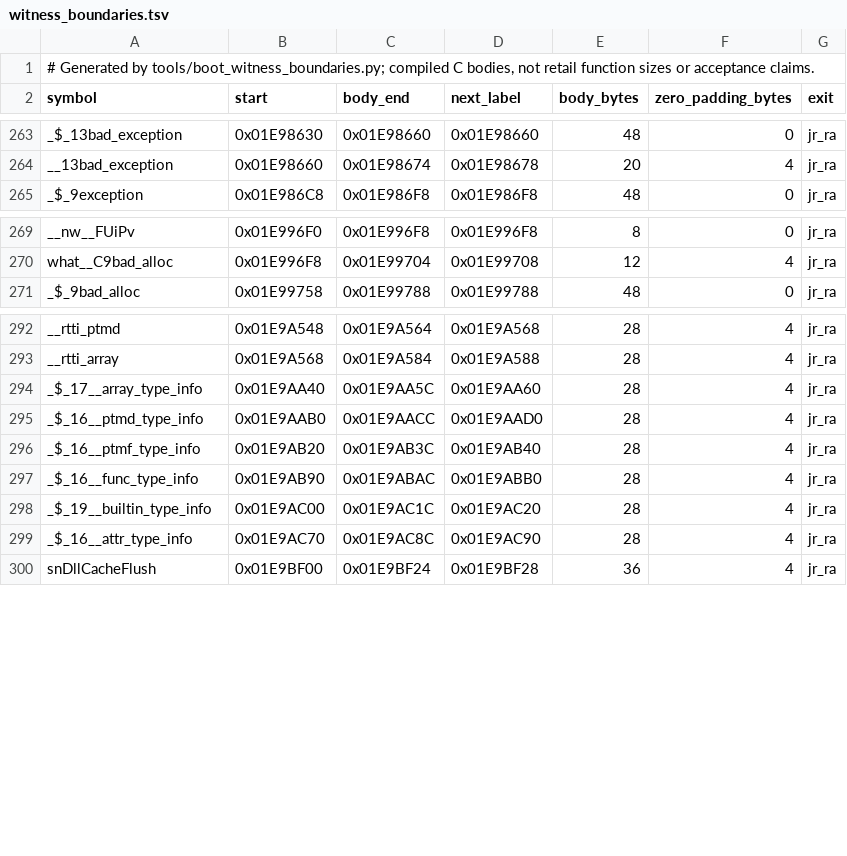
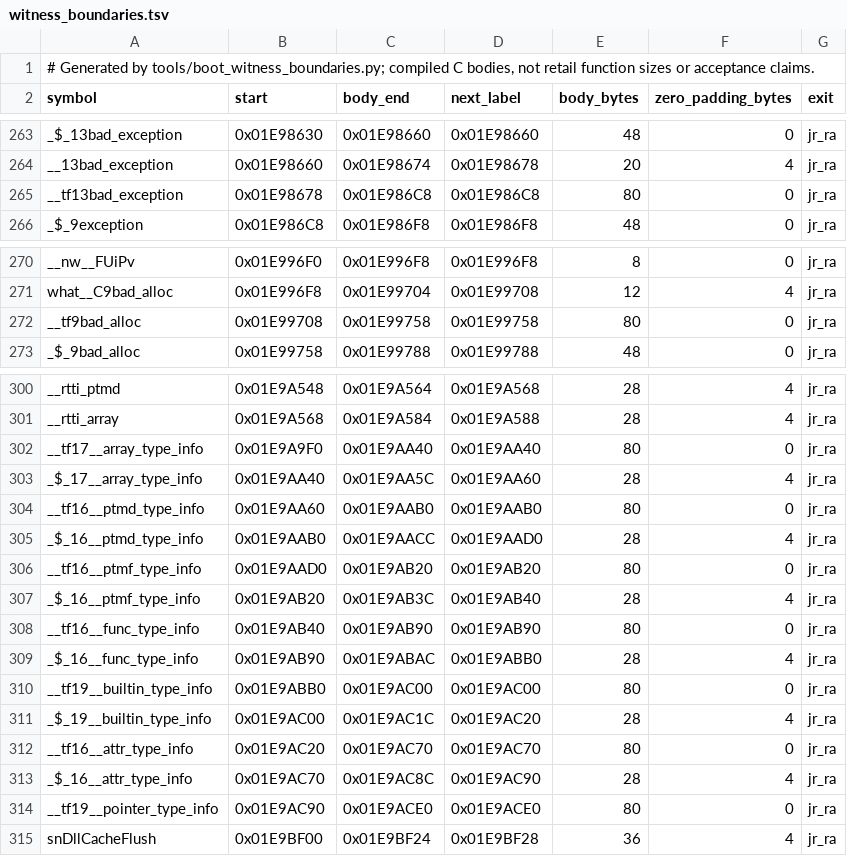
Before and after one commit to OpenRAC/rac5-sm-decomp, a TSV file: config/boot/witness_boundaries.tsv, drawn as a sheet; only a part is shown, gaps mark what is left out; the diff covers the shown part only.

Commit message:
Add the fifteen C++ RTTI accessors and pin C sources to LF
The fifteen `__tf*` bodies are byte-exact under the pinned Sony compiler with
the pinned GNU `as`; the pinned chain reaches 76 of their 80 bytes (64 for
`__tf9type_info`). They looked unintegrable because `ld.exe` reports their
missing externals as `bad_exception type_info node` and `type_info type_info
function` -- names that appear in no symbol table, in the retail ELF or in the
campaign's linker script.

They are a diagnostic artefact: the SN linker embeds a GCC 2.9 C++ demangler and
prints `__ti13bad_exception` demangled. The objects reference ordinary
`__ti*`/`__tf*`/`STR_name` names, so the fix is the one the model already gives,
thirty-two absolute data symbols (sixteen type-info nodes in .bss, fifteen name
strings and `__tf9exception`). Two traps are recorded in the docs: an absolute
definition of a name a compiled body owns turns it into `OBJECT ABS` and the
body silently leaves the catalogue, and `ld.exe` exits zero without writing an
ELF when references are unresolved.

`__tf9type_info` also needed one C correction: a `(const char *)` literal for
its name argument produced `ori` where retail has `addiu`, and declaring the
name as `extern const char STR_name[]` -- a real object -- fixes it.

`.gitattributes` now pins `*.c` and `*.h` to LF. The pinned 2.9 preprocessors
read a line continuation as a backslash followed by a line feed, so a CRLF
checkout reports `stray '\' in program` on any body with a macro continuation;
the three libm bodies merged earlier only compiled from an LF worktree by luck
of how the files had been written.

Complete boot gate at this commit: 453 exact objects, 398 C witnesses, 21,720
compiled bytes, 809,872 exact raw load bytes and the whole 856,120-byte ELF
exact at SHA-256 `d8f1794a...`; 61 accepted boot-only placements (2,304 bytes)
and the 55 uncatalogued spans unchanged.

```diff
--- a/config/boot/witness_boundaries.tsv
+++ b/config/boot/witness_boundaries.tsv
@@ -264,2 +264,3 @@ _$_13bad_exception	0x01E98630	0x01E98660	0x01E98660	48	0	jr_ra
 __13bad_exception	0x01E98660	0x01E98674	0x01E98678	20	4	jr_ra
+__tf13bad_exception	0x01E98678	0x01E986C8	0x01E986C8	80	0	jr_ra
 _$_9exception	0x01E986C8	0x01E986F8	0x01E986F8	48	0	jr_ra
@@ -270,2 +271,3 @@ __nw__FUiPv	0x01E996F0	0x01E996F8	0x01E996F8	8	0	jr_ra
 what__C9bad_alloc	0x01E996F8	0x01E99704	0x01E99708	12	4	jr_ra
+__tf9bad_alloc	0x01E99708	0x01E99758	0x01E99758	80	0	jr_ra
 _$_9bad_alloc	0x01E99758	0x01E99788	0x01E99788	48	0	jr_ra
@@ -293,8 +301,15 @@ __rtti_ptmd	0x01E9A548	0x01E9A564	0x01E9A568	28	4	jr_ra
 __rtti_array	0x01E9A568	0x01E9A584	0x01E9A588	28	4	jr_ra
+__tf17__array_type_info	0x01E9A9F0	0x01E9AA40	0x01E9AA40	80	0	jr_ra
 _$_17__array_type_info	0x01E9AA40	0x01E9AA5C	0x01E9AA60	28	4	jr_ra
+__tf16__ptmd_type_info	0x01E9AA60	0x01E9AAB0	0x01E9AAB0	80	0	jr_ra
 _$_16__ptmd_type_info	0x01E9AAB0	0x01E9AACC	0x01E9AAD0	28	4	jr_ra
+__tf16__ptmf_type_info	0x01E9AAD0	0x01E9AB20	0x01E9AB20	80	0	jr_ra
 _$_16__ptmf_type_info	0x01E9AB20	0x01E9AB3C	0x01E9AB40	28	4	jr_ra
+__tf16__func_type_info	0x01E9AB40	0x01E9AB90	0x01E9AB90	80	0	jr_ra
 _$_16__func_type_info	0x01E9AB90	0x01E9ABAC	0x01E9ABB0	28	4	jr_ra
+__tf19__builtin_type_info	0x01E9ABB0	0x01E9AC00	0x01E9AC00	80	0	jr_ra
 _$_19__builtin_type_info	0x01E9AC00	0x01E9AC1C	0x01E9AC20	28	4	jr_ra
+__tf16__attr_type_info	0x01E9AC20	0x01E9AC70	0x01E9AC70	80	0	jr_ra
 _$_16__attr_type_info	0x01E9AC70	0x01E9AC8C	0x01E9AC90	28	4	jr_ra
+__tf19__pointer_type_info	0x01E9AC90	0x01E9ACE0	0x01E9ACE0	80	0	jr_ra
 snDllCacheFlush	0x01E9BF00	0x01E9BF24	0x01E9BF28	36	4	jr_ra
```
Also changed, not shown: 6 added rows elsewhere in this file, 27 other files.
